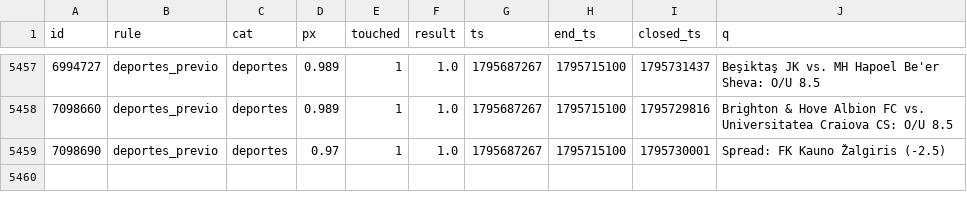
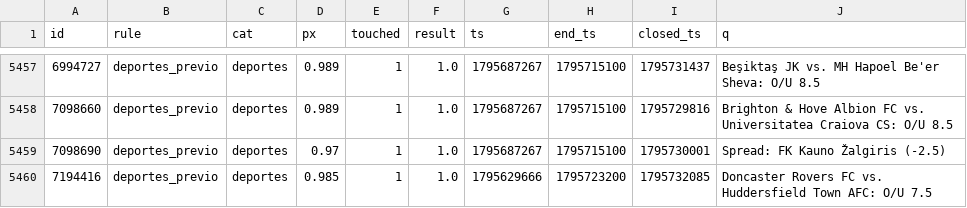
Before and after one commit to changelcerdajr-svg/changelpina, a CSV file: sweeper/data/paper/shadow_closed.csv, drawn as a sheet; only a part is shown, gaps mark what is left out.

```diff
--- a/sweeper/data/paper/shadow_closed.csv
+++ b/sweeper/data/paper/shadow_closed.csv
@@ -5459 +5459,2 @@ id,rule,cat,px,touched,result,ts,end_ts,closed_ts,q
 7098690,deportes_previo,deportes,0.97,1,1.0,1795687267,1795715100,1795730001,Spread: FK Kauno Žalgiris (-2.5)
+7194416,deportes_previo,deportes,0.985,1,1.0,1795629666,1795723200,1795732085,Doncaster Rovers FC vs. Huddersfield Town AFC: O/U 7.5
```
Also changed, not shown: 7 other files.
